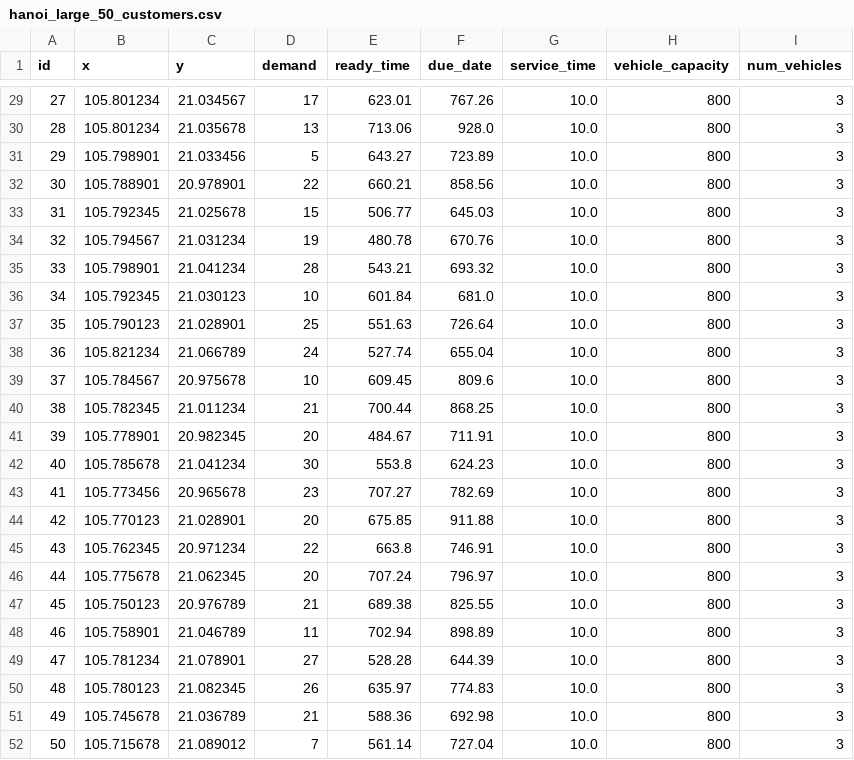
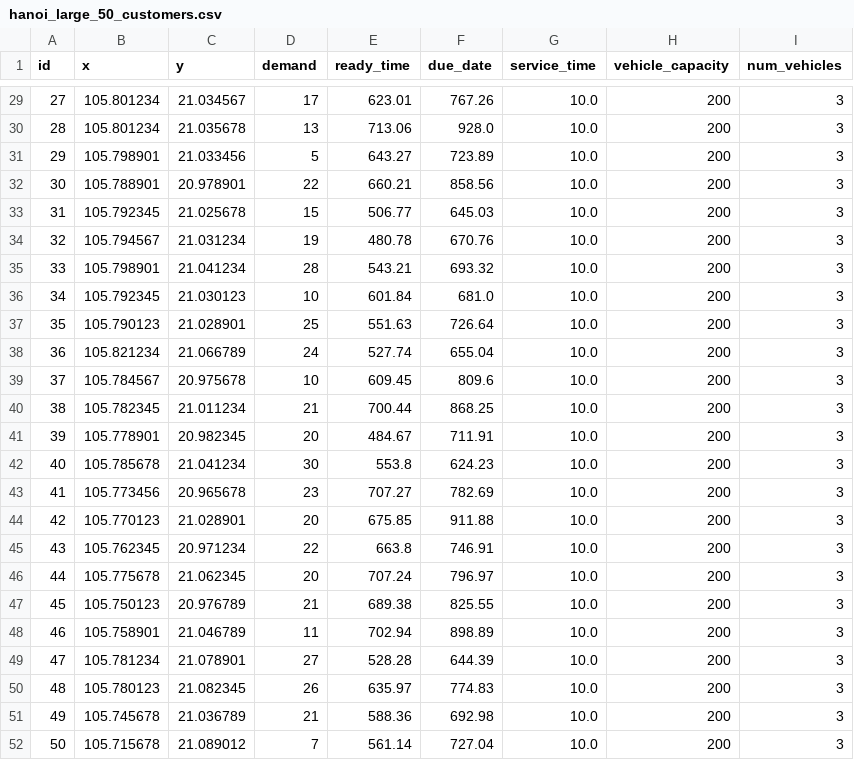
Before and after one commit to 4l0ne4ever/vrptw, a CSV file: data/test_datasets/hanoi_large_50_customers.csv, drawn as a sheet; only a part is shown, gaps mark what is left out; the diff covers the shown part only.

```diff
--- a/data/test_datasets/hanoi_large_50_customers.csv
+++ b/data/test_datasets/hanoi_large_50_customers.csv
@@ -29,24 +29,24 @@ id,x,y,demand,ready_time,due_date,service_time,vehicle_capacity,num_vehicles
-27,105.801234,21.034567,17,623.01,767.26,10.0,800,3
-28,105.801234,21.035678,13,713.06,928.0,10.0,800,3
-29,105.798901,21.033456,5,643.27,723.89,10.0,800,3
-30,105.788901,20.978901,22,660.21,858.56,10.0,800,3
-31,105.792345,21.025678,15,506.77,645.03,10.0,800,3
-32,105.794567,21.031234,19,480.78,670.76,10.0,800,3
-33,105.798901,21.041234,28,543.21,693.32,10.0,800,3
-34,105.792345,21.030123,10,601.84,681.0,10.0,800,3
-35,105.790123,21.028901,25,551.63,726.64,10.0,800,3
-36,105.821234,21.066789,24,527.74,655.04,10.0,800,3
-37,105.784567,20.975678,10,609.45,809.6,10.0,800,3
-38,105.782345,21.011234,21,700.44,868.25,10.0,800,3
-39,105.778901,20.982345,20,484.67,711.91,10.0,800,3
-40,105.785678,21.041234,30,553.8,624.23,10.0,800,3
-41,105.773456,20.965678,23,707.27,782.69,10.0,800,3
-42,105.770123,21.028901,20,675.85,911.88,10.0,800,3
-43,105.762345,20.971234,22,663.8,746.91,10.0,800,3
-44,105.775678,21.062345,20,707.24,796.97,10.0,800,3
-45,105.750123,20.976789,21,689.38,825.55,10.0,800,3
-46,105.758901,21.046789,11,702.94,898.89,10.0,800,3
-47,105.781234,21.078901,27,528.28,644.39,10.0,800,3
-48,105.780123,21.082345,26,635.97,774.83,10.0,800,3
-49,105.745678,21.036789,21,588.36,692.98,10.0,800,3
-50,105.715678,21.089012,7,561.14,727.04,10.0,800,3
+27,105.801234,21.034567,17,623.01,767.26,10.0,200,3
+28,105.801234,21.035678,13,713.06,928.0,10.0,200,3
+29,105.798901,21.033456,5,643.27,723.89,10.0,200,3
+30,105.788901,20.978901,22,660.21,858.56,10.0,200,3
+31,105.792345,21.025678,15,506.77,645.03,10.0,200,3
+32,105.794567,21.031234,19,480.78,670.76,10.0,200,3
+33,105.798901,21.041234,28,543.21,693.32,10.0,200,3
+34,105.792345,21.030123,10,601.84,681.0,10.0,200,3
+35,105.790123,21.028901,25,551.63,726.64,10.0,200,3
+36,105.821234,21.066789,24,527.74,655.04,10.0,200,3
+37,105.784567,20.975678,10,609.45,809.6,10.0,200,3
+38,105.782345,21.011234,21,700.44,868.25,10.0,200,3
+39,105.778901,20.982345,20,484.67,711.91,10.0,200,3
+40,105.785678,21.041234,30,553.8,624.23,10.0,200,3
+41,105.773456,20.965678,23,707.27,782.69,10.0,200,3
+42,105.770123,21.028901,20,675.85,911.88,10.0,200,3
+43,105.762345,20.971234,22,663.8,746.91,10.0,200,3
+44,105.775678,21.062345,20,707.24,796.97,10.0,200,3
+45,105.750123,20.976789,21,689.38,825.55,10.0,200,3
+46,105.758901,21.046789,11,702.94,898.89,10.0,200,3
+47,105.781234,21.078901,27,528.28,644.39,10.0,200,3
+48,105.780123,21.082345,26,635.97,774.83,10.0,200,3
+49,105.745678,21.036789,21,588.36,692.98,10.0,200,3
+50,105.715678,21.089012,7,561.14,727.04,10.0,200,3
```
Also changed, not shown: 27 edited cells elsewhere in this file, data/test_datasets/hanoi_medium_20_customers.csv, data/test_datasets/hanoi_xlarge_100_customers.csv, 1 other file.
